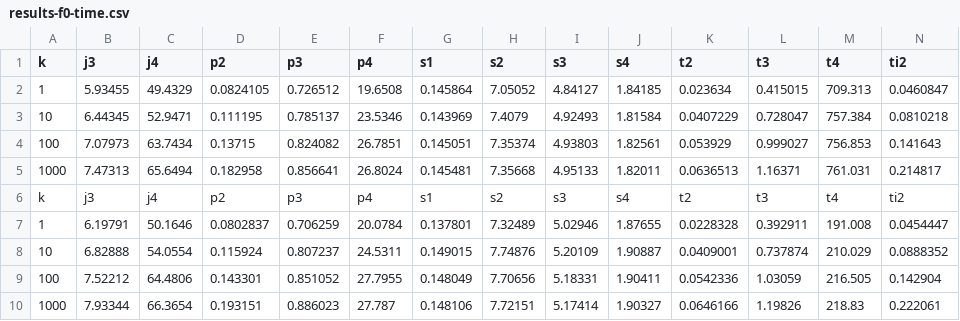
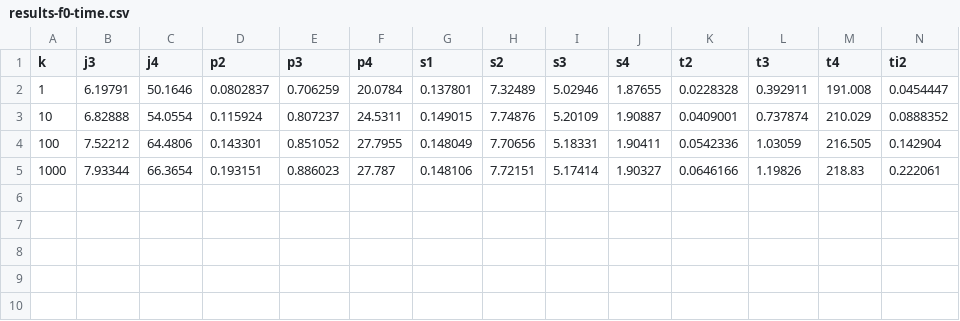
Before and after one commit to asugomez/qdags, a CSV file: runqueries/outputs/ranked/dfuds/backtracking/results-f0-time.csv, drawn as a sheet; only a part is shown; rows hold the shown columns only; the diff names each change by its address in the sheet, - before the commit and + after, or states it on an @@ line.

```diff
--- a/runqueries/outputs/ranked/dfuds/backtracking/results-f0-time.csv
+++ b/runqueries/outputs/ranked/dfuds/backtracking/results-f0-time.csv
-row 2: 1 | 5.93455 | 49.4329 | 0.0824105 | 0.726512 | 19.6508 | 0.145864 | 7.05052 | 4.84127 | 1.84185 | 0.023634 | 0.415015 | 709.313 | 0.0460847
-row 3: 10 | 6.44345 | 52.9471 | 0.111195 | 0.785137 | 23.5346 | 0.143969 | 7.4079 | 4.92493 | 1.81584 | 0.0407229 | 0.728047 | 757.384 | 0.0810218
-row 4: 100 | 7.07973 | 63.7434 | 0.13715 | 0.824082 | 26.7851 | 0.145051 | 7.35374 | 4.93803 | 1.82561 | 0.053929 | 0.999027 | 756.853 | 0.141643
-row 5: 1000 | 7.47313 | 65.6494 | 0.182958 | 0.856641 | 26.8024 | 0.145481 | 7.35668 | 4.95133 | 1.82011 | 0.0636513 | 1.16371 | 761.031 | 0.214817
-row 6: k | j3 | j4 | p2 | p3 | p4 | s1 | s2 | s3 | s4 | t2 | t3 | t4 | ti2
```
Also changed, not shown: runqueries/outputs/ranked/dfuds/optimalOrder/results-f0-time.csv, runqueries/outputs/ranked/louds/backtracking/results-f0-time.csv, 1 other file.
